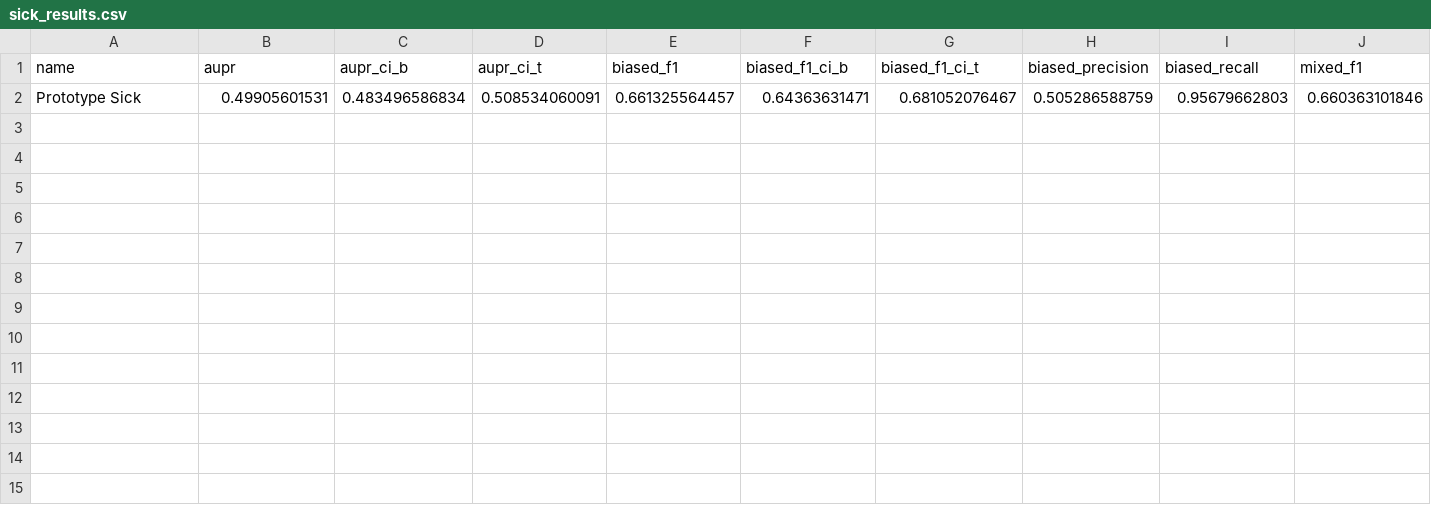
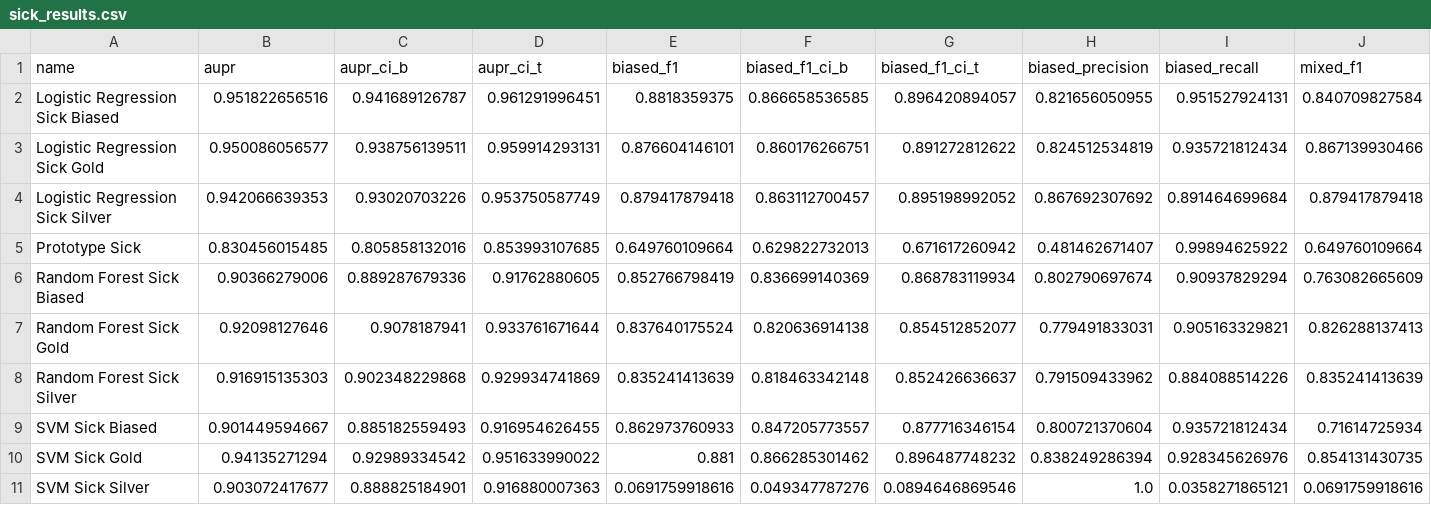
Before and after one commit to cu-publichealth/FoodborneML, a CSV file: jamia_2017/sick_results.csv, drawn as a sheet; only a part is shown; removed rows and columns are numbered as before the commit, all else as after; rows hold the shown columns only; the diff names each change by its address in the sheet, - before the commit and + after, or states it on an @@ line.

```diff
--- a/jamia_2017/sick_results.csv
+++ b/jamia_2017/sick_results.csv
-row 2: Prototype Sick | 0.49905601531 | 0.483496586834 | 0.508534060091 | 0.661325564457 | 0.64363631471 | 0.681052076467 | 0.505286588759 | 0.95679662803 | 0.660363101846
+row 2: Logistic Regression Sick Biased | 0.951822656516 | 0.941689126787 | 0.961291996451 | 0.8818359375 | 0.866658536585 | 0.896420894057 | 0.821656050955 | 0.951527924131 | 0.840709827584
+row 3: Logistic Regression Sick Gold | 0.950086056577 | 0.938756139511 | 0.959914293131 | 0.876604146101 | 0.860176266751 | 0.891272812622 | 0.824512534819 | 0.935721812434 | 0.867139930466
+row 4: Logistic Regression Sick Silver | 0.942066639353 | 0.93020703226 | 0.953750587749 | 0.879417879418 | 0.863112700457 | 0.895198992052 | 0.867692307692 | 0.891464699684 | 0.879417879418
+row 5: Prototype Sick | 0.830456015485 | 0.805858132016 | 0.853993107685 | 0.649760109664 | 0.629822732013 | 0.671617260942 | 0.481462671407 | 0.99894625922 | 0.649760109664
+row 6: Random Forest Sick Biased | 0.90366279006 | 0.889287679336 | 0.91762880605 | 0.852766798419 | 0.836699140369 | 0.868783119934 | 0.802790697674 | 0.90937829294 | 0.763082665609
+row 7: Random Forest Sick Gold | 0.92098127646 | 0.9078187941 | 0.933761671644 | 0.837640175524 | 0.820636914138 | 0.854512852077 | 0.779491833031 | 0.905163329821 | 0.826288137413
+row 8: Random Forest Sick Silver | 0.916915135303 | 0.902348229868 | 0.929934741869 | 0.835241413639 | 0.818463342148 | 0.852426636637 | 0.791509433962 | 0.884088514226 | 0.835241413639
+row 9: SVM Sick Biased | 0.901449594667 | 0.885182559493 | 0.916954626455 | 0.862973760933 | 0.847205773557 | 0.877716346154 | 0.800721370604 | 0.935721812434 | 0.71614725934
+row 10: SVM Sick Gold | 0.94135271294 | 0.92989334542 | 0.951633990022 | 0.881 | 0.866285301462 | 0.896487748232 | 0.838249286394 | 0.928345626976 | 0.854131430735
+row 11: SVM Sick Silver | 0.903072417677 | 0.888825184901 | 0.916880007363 | 0.0691759918616 | 0.049347787276 | 0.0894646869546 | 1.0 | 0.0358271865121 | 0.0691759918616
```
Also changed, not shown: jamia_2017/mult_results.csv, 39 other files.
